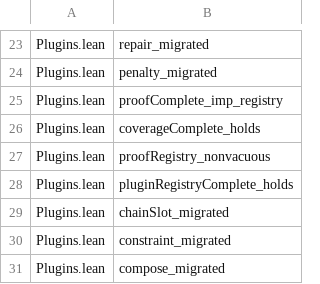
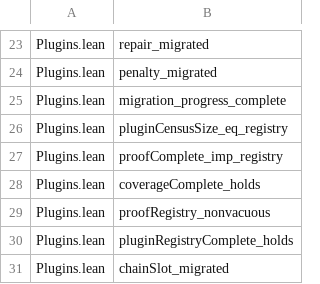
Before and after one commit to Lv-00-ANI/lattice, a TSV file: gov/endtoend-cross.tsv, drawn as a sheet; only a part is shown, gaps mark what is left out; the shorter side is filled out with more unchanged rows; the diff names each change by its address in the sheet, - before the commit and + after, or states it on an @@ line.

Commit message:
fix(plugins): P0-1/P0-2 -- derive the two counts from proofRegistry, tie the census to it by proof (rund 176)

```diff
--- a/gov/endtoend-cross.tsv
+++ b/gov/endtoend-cross.tsv
+row 25: Plugins.lean | migration_progress_complete
+row 26: Plugins.lean | pluginCensusSize_eq_registry
```
Also changed, not shown: gov/plugin-map.tsv, 11 other files.
